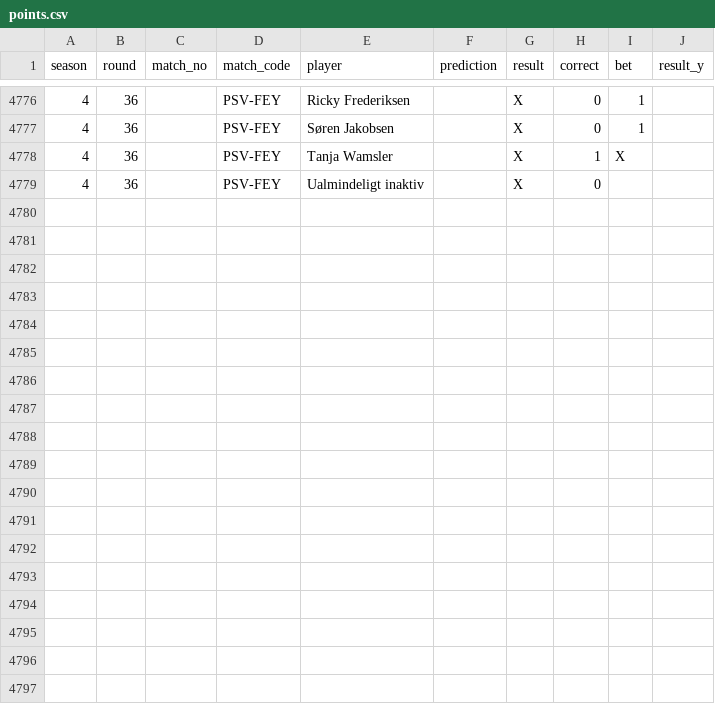
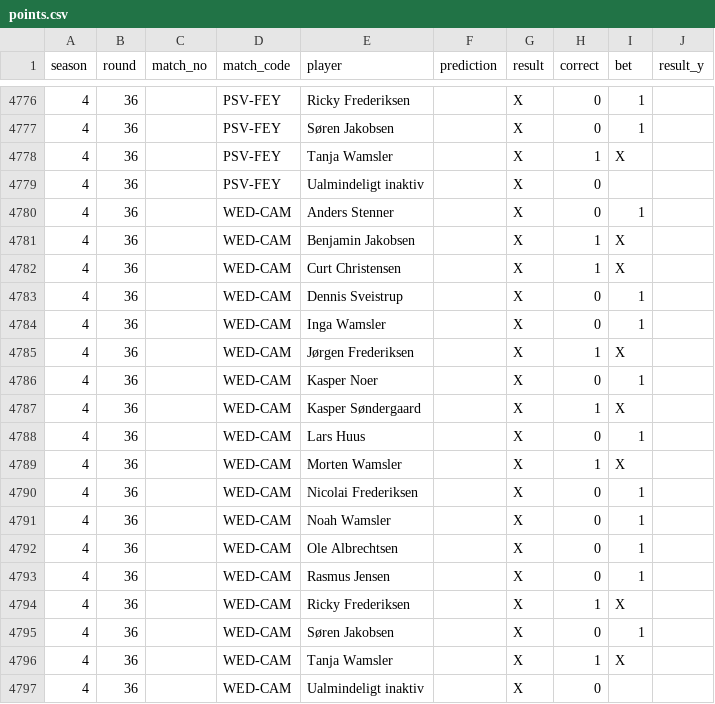
Before and after one commit to Stenner93/Odds, a CSV file: data/points.csv, drawn as a sheet; only a part is shown, gaps mark what is left out.

```diff
--- a/data/points.csv
+++ b/data/points.csv
@@ -4779 +4779,19 @@ season,round,match_no,match_code,player,prediction,result,correct,bet,result_y
 4,36,,PSV-FEY,Ualmindeligt inaktiv,,X,0,,
+4,36,,WED-CAM,Anders Stenner,,X,0,1,
+4,36,,WED-CAM,Benjamin Jakobsen,,X,1,X,
+4,36,,WED-CAM,Curt Christensen,,X,1,X,
+4,36,,WED-CAM,Dennis Sveistrup,,X,0,1,
+4,36,,WED-CAM,Inga Wamsler,,X,0,1,
+4,36,,WED-CAM,Jørgen Frederiksen,,X,1,X,
+4,36,,WED-CAM,Kasper Noer,,X,0,1,
+4,36,,WED-CAM,Kasper Søndergaard,,X,1,X,
+4,36,,WED-CAM,Lars Huus,,X,0,1,
+4,36,,WED-CAM,Morten Wamsler,,X,1,X,
+4,36,,WED-CAM,Nicolai Frederiksen,,X,0,1,
+4,36,,WED-CAM,Noah Wamsler,,X,0,1,
+4,36,,WED-CAM,Ole Albrechtsen,,X,0,1,
+4,36,,WED-CAM,Rasmus Jensen,,X,0,1,
+4,36,,WED-CAM,Ricky Frederiksen,,X,1,X,
+4,36,,WED-CAM,Søren Jakobsen,,X,0,1,
+4,36,,WED-CAM,Tanja Wamsler,,X,1,X,
+4,36,,WED-CAM,Ualmindeligt inaktiv,,X,0,,
```
Also changed, not shown: data/predictor_log.csv, data/weekly_matches.csv, 1 other file.
